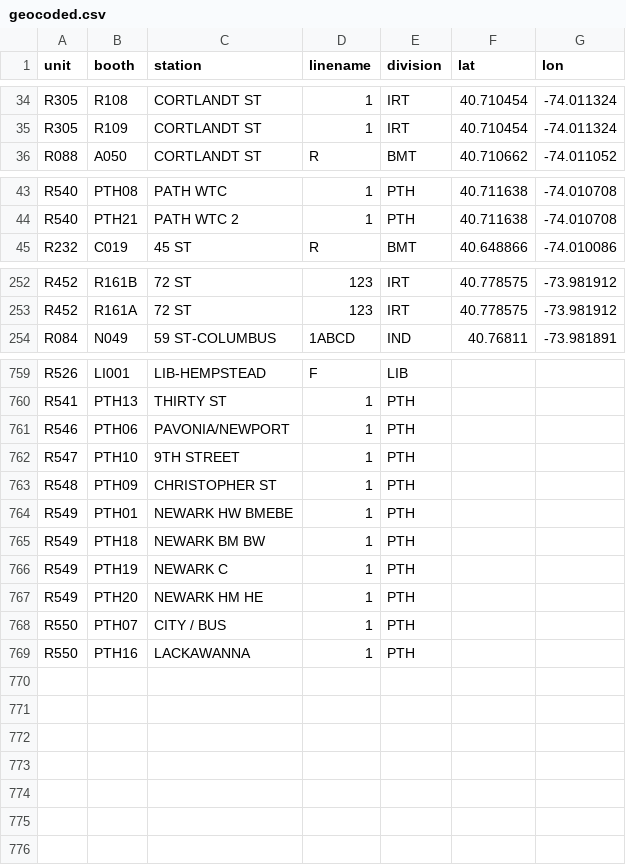
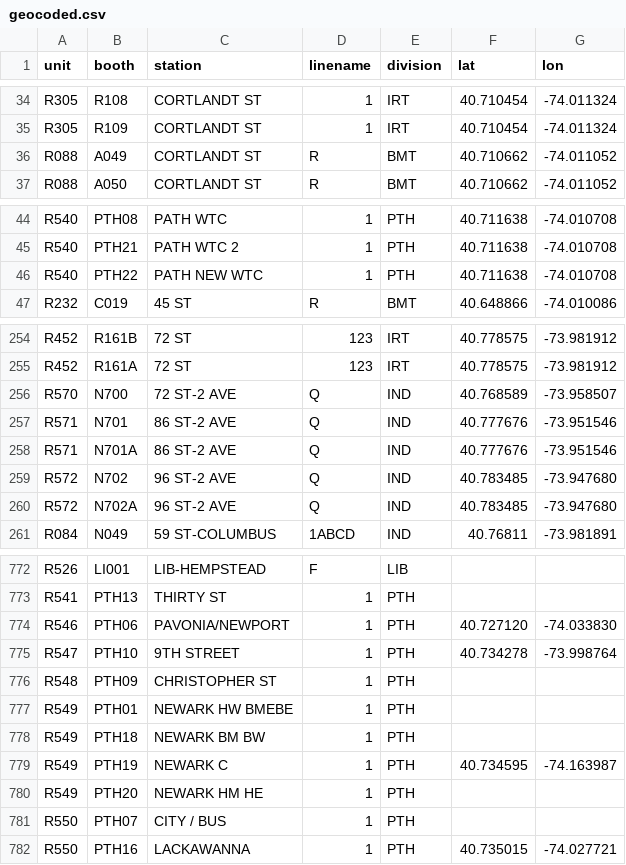
Before and after one commit to hmlewis-astro/mta_analysis, a CSV file: geocoded.csv, drawn as a sheet; only a part is shown, gaps mark what is left out; the diff covers the shown part only.

Commit message:
fixed lat lon for most stations

```diff
--- a/geocoded.csv
+++ b/geocoded.csv
@@ -35,2 +35,3 @@ R305,R108,CORTLANDT ST,1,IRT,40.710454,-74.011324
 R305,R109,CORTLANDT ST,1,IRT,40.710454,-74.011324
+R088,A049,CORTLANDT ST,R,BMT,40.710662,-74.011052
 R088,A050,CORTLANDT ST,R,BMT,40.710662,-74.011052
@@ -44,2 +45,3 @@ R540,PTH08,PATH WTC,1,PTH,40.711638,-74.010708
 R540,PTH21,PATH WTC 2,1,PTH,40.711638,-74.010708
+R540,PTH22,PATH NEW WTC,1,PTH,40.711638,-74.010708
 R232,C019,45 ST,R,BMT,40.648866,-74.010086
@@ -253,2 +255,7 @@ R452,R161B,72 ST,123,IRT,40.778575,-73.981912
 R452,R161A,72 ST,123,IRT,40.778575,-73.981912
+R570,N700,72 ST-2 AVE,Q,IND,40.768589,-73.958507
+R571,N701,86 ST-2 AVE,Q,IND,40.777676,-73.951546
+R571,N701A,86 ST-2 AVE,Q,IND,40.777676,-73.951546
+R572,N702,96 ST-2 AVE,Q,IND,40.783485, -73.947680
+R572,N702A,96 ST-2 AVE,Q,IND,40.783485, -73.947680
 R084,N049,59 ST-COLUMBUS,1ABCD,IND,40.76811,-73.981891
@@ -760,4 +773,4 @@ R526,LI001,LIB-HEMPSTEAD,F,LIB,,
 R541,PTH13,THIRTY ST,1,PTH,,
-R546,PTH06,PAVONIA/NEWPORT,1,PTH,,
-R547,PTH10,9TH STREET,1,PTH,,
+R546,PTH06,PAVONIA/NEWPORT,1,PTH,40.727120,-74.033830
+R547,PTH10,9TH STREET,1,PTH,40.734278,-73.998764
 R548,PTH09,CHRISTOPHER ST,1,PTH,,
@@ -765,5 +778,5 @@ R549,PTH01,NEWARK HW BMEBE,1,PTH,,
 R549,PTH18,NEWARK BM BW,1,PTH,,
-R549,PTH19,NEWARK C,1,PTH,,
+R549,PTH19,NEWARK C,1,PTH,40.734595,-74.163987
 R549,PTH20,NEWARK HM HE,1,PTH,,
 R550,PTH07,CITY / BUS,1,PTH,,
-R550,PTH16,LACKAWANNA,1,PTH,,
+R550,PTH16,LACKAWANNA,1,PTH,40.735015,-74.027721
```
Also changed, not shown: 6 added rows elsewhere in this file, 2 other files.
